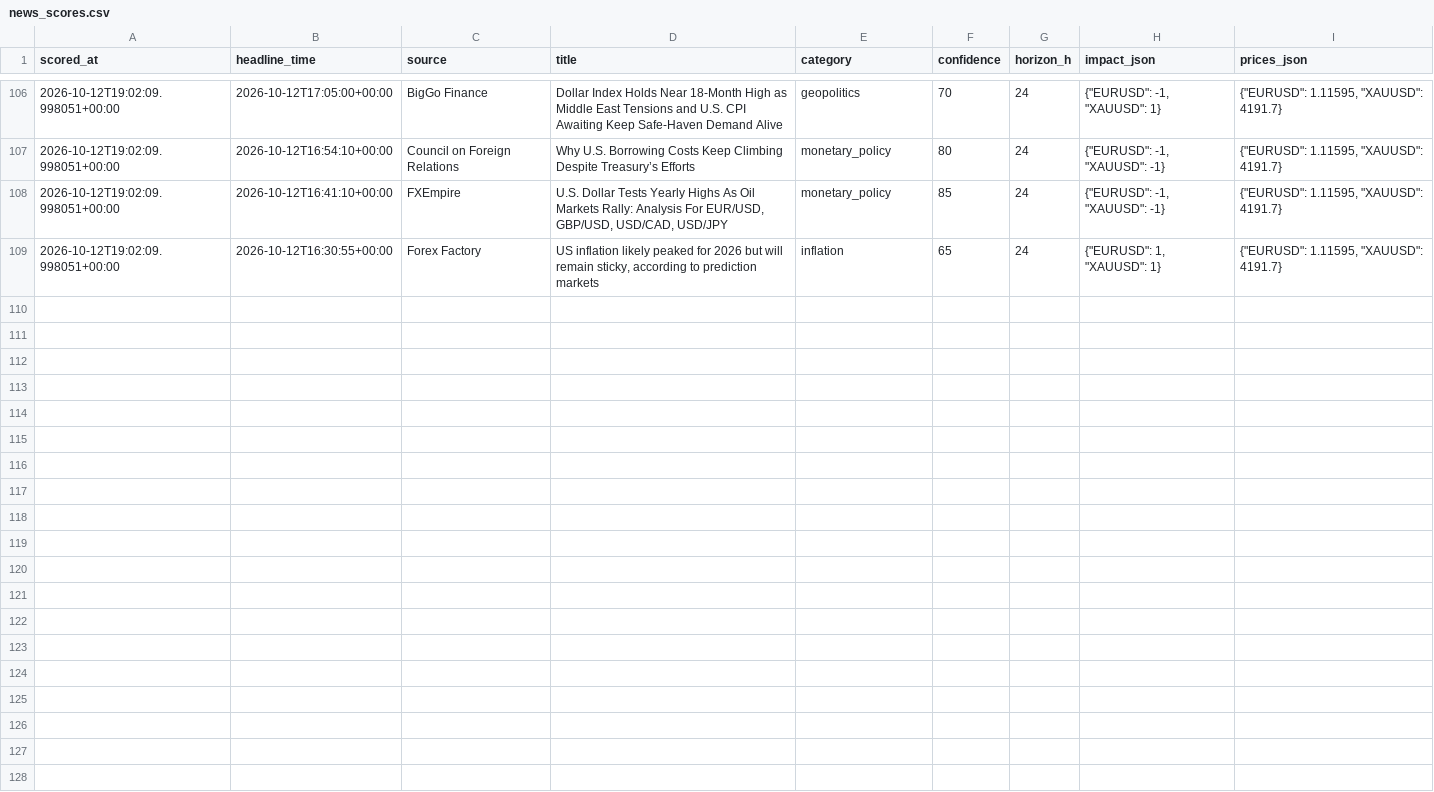
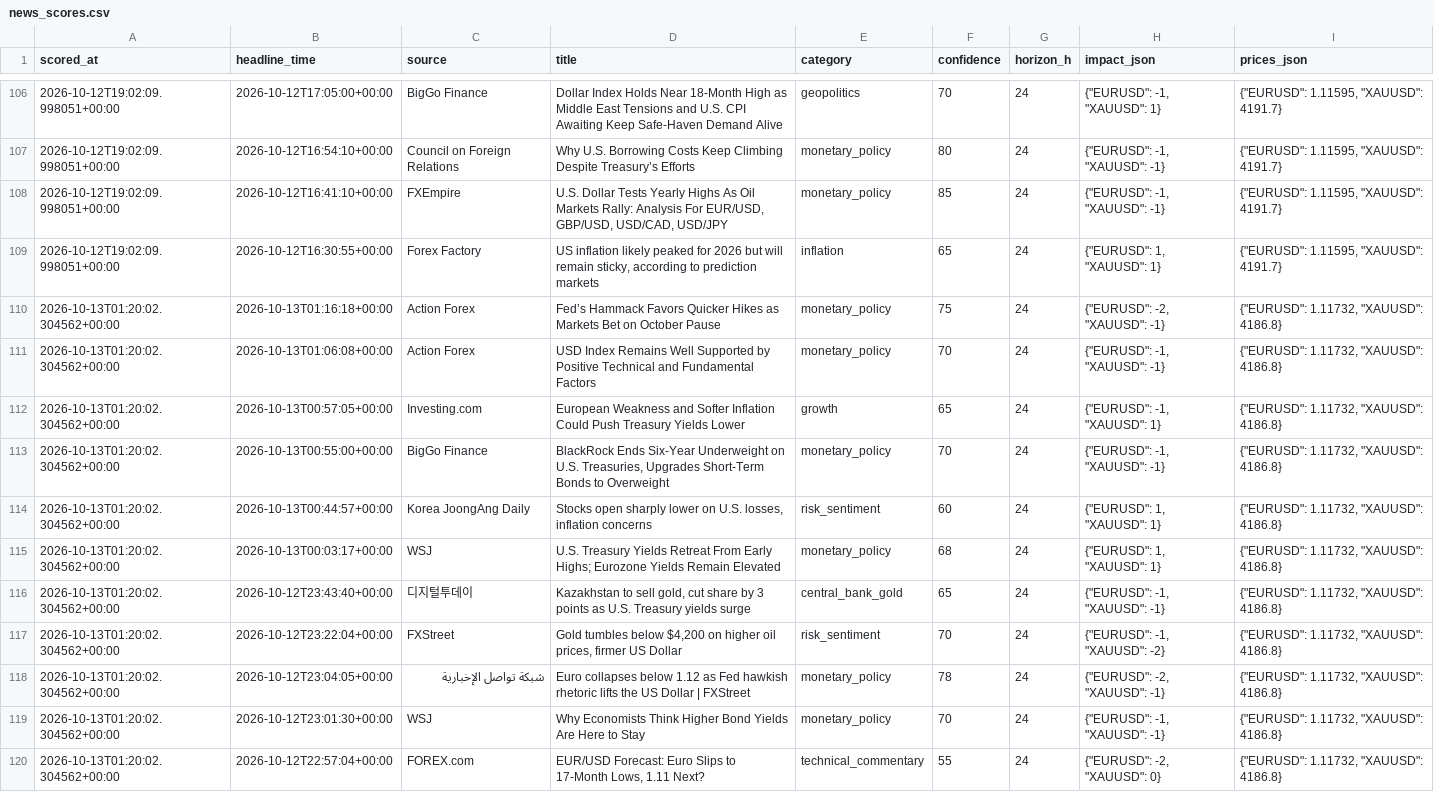
Before and after one commit to sobhansbp/Trade-, a CSV file: journal/news_scores.csv, drawn as a sheet; only a part is shown, gaps mark what is left out.

```diff
--- a/journal/news_scores.csv
+++ b/journal/news_scores.csv
@@ -109 +109,12 @@ scored_at,headline_time,source,title,category,confidence,horizon_h,impact_json,p
 2026-10-12T19:02:09.998051+00:00,2026-10-12T16:30:55+00:00,Forex Factory,"US inflation likely peaked for 2026 but will remain sticky, according to prediction markets",inflation,65,24,"{""EURUSD"": 1, ""XAUUSD"": 1}","{""EURUSD"": 1.11595, ""XAUUSD"": 4191.7}"
+2026-10-13T01:20:02.304562+00:00,2026-10-13T01:16:18+00:00,Action Forex,Fed’s Hammack Favors Quicker Hikes as Markets Bet on October Pause,monetary_policy,75,24,"{""EURUSD"": -2, ""XAUUSD"": -1}","{""EURUSD"": 1.11732, ""XAUUSD"": 4186.8}"
+2026-10-13T01:20:02.304562+00:00,2026-10-13T01:06:08+00:00,Action Forex,USD Index Remains Well Supported by Positive Technical and Fundamental Factors,monetary_policy,70,24,"{""EURUSD"": -1, ""XAUUSD"": -1}","{""EURUSD"": 1.11732, ""XAUUSD"": 4186.8}"
+2026-10-13T01:20:02.304562+00:00,2026-10-13T00:57:05+00:00,Investing.com,European Weakness and Softer Inflation Could Push Treasury Yields Lower,growth,65,24,"{""EURUSD"": -1, ""XAUUSD"": 1}","{""EURUSD"": 1.11732, ""XAUUSD"": 4186.8}"
+2026-10-13T01:20:02.304562+00:00,2026-10-13T00:55:00+00:00,BigGo Finance,"BlackRock Ends Six-Year Underweight on U.S. Treasuries, Upgrades Short-Term Bonds to Overweight",monetary_policy,70,24,"{""EURUSD"": -1, ""XAUUSD"": -1}","{""EURUSD"": 1.11732, ""XAUUSD"": 4186.8}"
+2026-10-13T01:20:02.304562+00:00,2026-10-13T00:44:57+00:00,Korea JoongAng Daily,"Stocks open sharply lower on U.S. losses, inflation concerns",risk_sentiment,60,24,"{""EURUSD"": 1, ""XAUUSD"": 1}","{""EURUSD"": 1.11732, ""XAUUSD"": 4186.8}"
+2026-10-13T01:20:02.304562+00:00,2026-10-13T00:03:17+00:00,WSJ,U.S. Treasury Yields Retreat From Early Highs; Eurozone Yields Remain Elevated,monetary_policy,68,24,"{""EURUSD"": 1, ""XAUUSD"": 1}","{""EURUSD"": 1.11732, ""XAUUSD"": 4186.8}"
+2026-10-13T01:20:02.304562+00:00,2026-10-12T23:43:40+00:00,디지털투데이,"Kazakhstan to sell gold, cut share by 3 points as U.S. Treasury yields surge",central_bank_gold,65,24,"{""EURUSD"": -1, ""XAUUSD"": -1}","{""EURUSD"": 1.11732, ""XAUUSD"": 4186.8}"
+2026-10-13T01:20:02.304562+00:00,2026-10-12T23:22:04+00:00,FXStreet,"Gold tumbles below $4,200 on higher oil prices, firmer US Dollar",risk_sentiment,70,24,"{""EURUSD"": -1, ""XAUUSD"": -2}","{""EURUSD"": 1.11732, ""XAUUSD"": 4186.8}"
+2026-10-13T01:20:02.304562+00:00,2026-10-12T23:04:05+00:00,شبكة تواصل الإخبارية,Euro collapses below 1.12 as Fed hawkish rhetoric lifts the US Dollar | FXStreet,monetary_policy,78,24,"{""EURUSD"": -2, ""XAUUSD"": -1}","{""EURUSD"": 1.11732, ""XAUUSD"": 4186.8}"
+2026-10-13T01:20:02.304562+00:00,2026-10-12T23:01:30+00:00,WSJ,Why Economists Think Higher Bond Yields Are Here to Stay,monetary_policy,70,24,"{""EURUSD"": -1, ""XAUUSD"": -1}","{""EURUSD"": 1.11732, ""XAUUSD"": 4186.8}"
+2026-10-13T01:20:02.304562+00:00,2026-10-12T22:57:04+00:00,FOREX.com,"EUR/USD Forecast: Euro Slips to 17-Month Lows, 1.11 Next?",technical_commentary,55,24,"{""EURUSD"": -2, ""XAUUSD"": 0}","{""EURUSD"": 1.11732, ""XAUUSD"": 4186.8}"
```
Also changed, not shown: journal/paper_equity.csv, journal/signals.csv, 4 other files.
